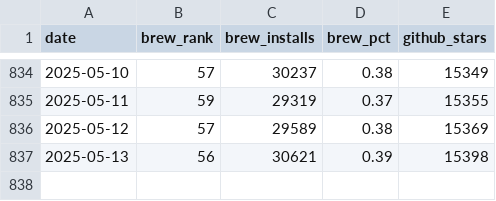
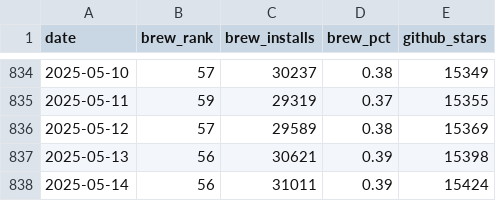
Before and after one commit to jdx/mise-analytics, a CSV file: mise.csv, drawn as a sheet; only a part is shown, gaps mark what is left out.

```diff
--- a/mise.csv
+++ b/mise.csv
@@ -837 +837,2 @@ date,brew_rank,brew_installs,brew_pct,github_stars
 2025-05-13,56,30621,0.39,15398
+2025-05-14,56,31011,0.39,15424
```
Also changed, not shown: competitors.csv, hk-diff.csv, 3 other files.
